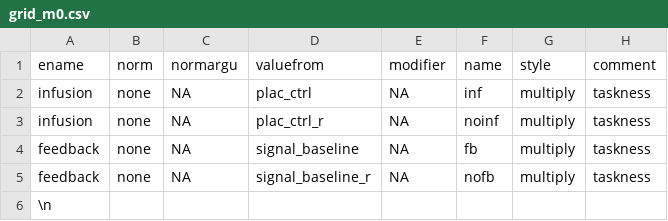
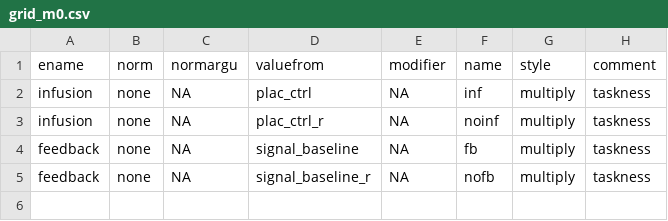
Before and after one commit to Jiazhouchen/pecina, a CSV file: grid_m0.csv, drawn as a sheet; the diff names each change by its address in the sheet, - before the commit and + after, or states it on an @@ line.

```diff
--- a/grid_m0.csv
+++ b/grid_m0.csv
-row 6: \n
```
Also changed, not shown: 7 other files.
